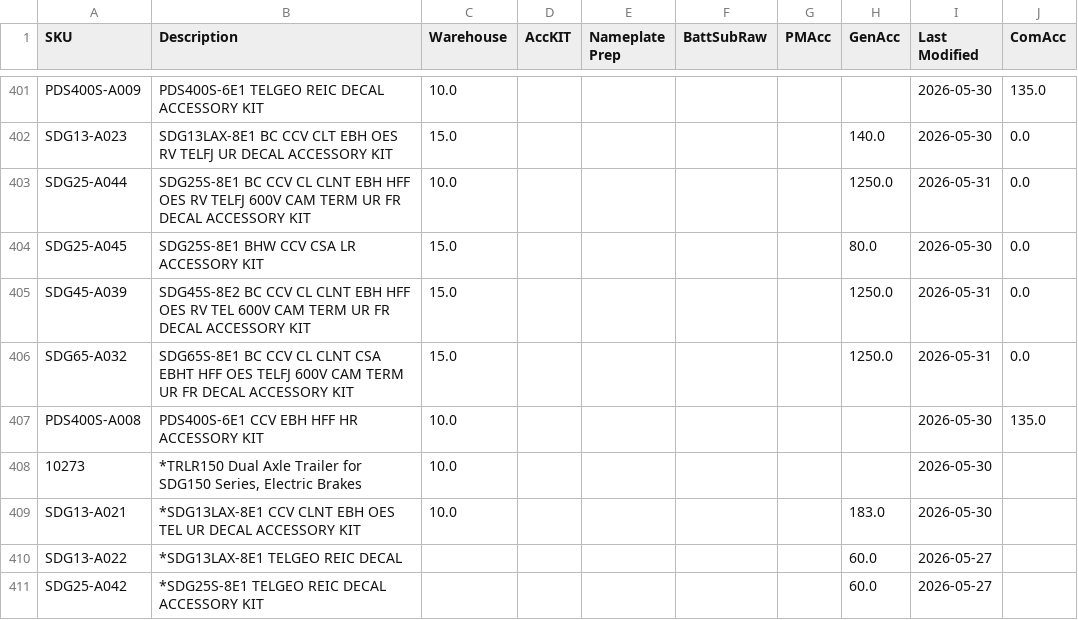
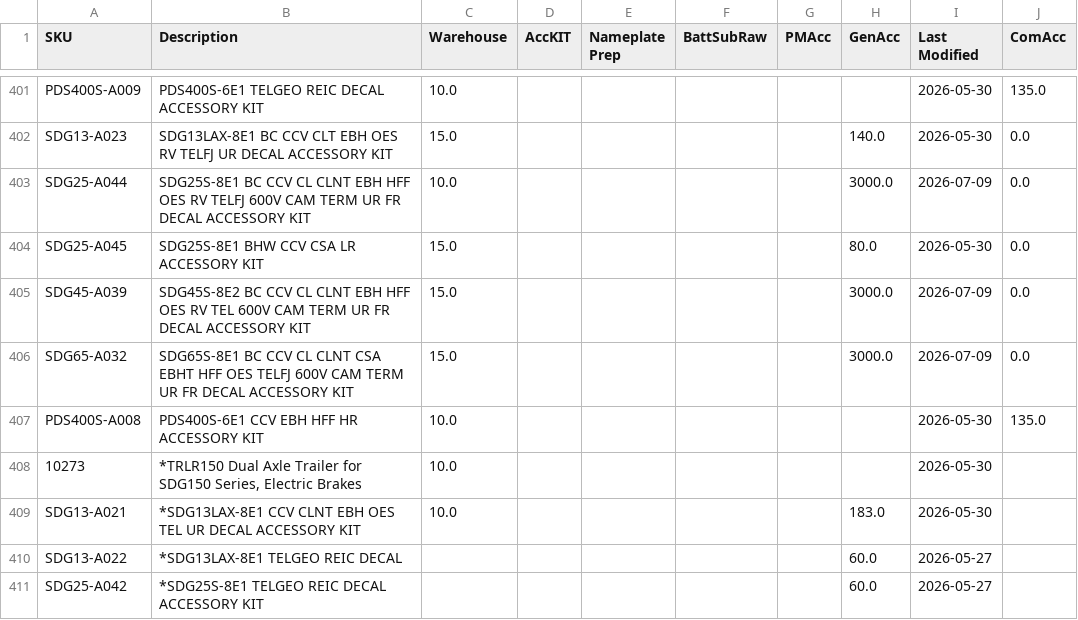
Before and after one commit to tritoan156/labor_model, a CSV file: data/acc_clean.csv, drawn as a sheet; only a part is shown, gaps mark what is left out.

Commit message:
Update accessory catalog via app (3 cells)

```diff
--- a/data/acc_clean.csv
+++ b/data/acc_clean.csv
@@ -402,6 +402,6 @@ PDS400S-A009,PDS400S-6E1 TELGEO REIC DECAL ACCESSORY KIT,10.0,,,,,,2026-05-30,13
 SDG13-A023,SDG13LAX-8E1 BC CCV CLT EBH OES RV TELFJ UR DECAL ACCESSORY KIT,15.0,,,,,140.0,2026-05-30,0.0
-SDG25-A044,SDG25S-8E1 BC CCV CL CLNT EBH HFF OES RV TELFJ 600V CAM TERM UR FR DECAL ACCESSORY KIT,10.0,,,,,1250.0,2026-05-31,0.0
+SDG25-A044,SDG25S-8E1 BC CCV CL CLNT EBH HFF OES RV TELFJ 600V CAM TERM UR FR DECAL ACCESSORY KIT,10.0,,,,,3000.0,2026-07-09,0.0
 SDG25-A045,SDG25S-8E1 BHW CCV CSA LR ACCESSORY KIT,15.0,,,,,80.0,2026-05-30,0.0
-SDG45-A039,SDG45S-8E2 BC CCV CL CLNT EBH HFF OES RV TEL 600V CAM TERM UR FR DECAL ACCESSORY KIT,15.0,,,,,1250.0,2026-05-31,0.0
-SDG65-A032,SDG65S-8E1 BC CCV CL CLNT CSA EBHT HFF OES TELFJ 600V CAM TERM UR FR DECAL ACCESSORY KIT,15.0,,,,,1250.0,2026-05-31,0.0
+SDG45-A039,SDG45S-8E2 BC CCV CL CLNT EBH HFF OES RV TEL 600V CAM TERM UR FR DECAL ACCESSORY KIT,15.0,,,,,3000.0,2026-07-09,0.0
+SDG65-A032,SDG65S-8E1 BC CCV CL CLNT CSA EBHT HFF OES TELFJ 600V CAM TERM UR FR DECAL ACCESSORY KIT,15.0,,,,,3000.0,2026-07-09,0.0
 PDS400S-A008,PDS400S-6E1 CCV EBH HFF HR ACCESSORY KIT,10.0,,,,,,2026-05-30,135.0
```
